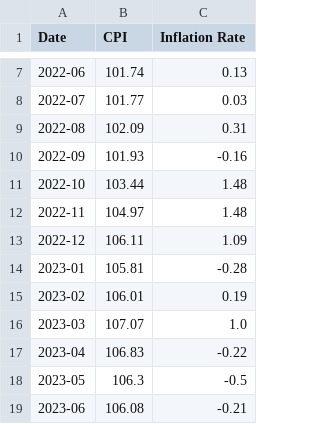
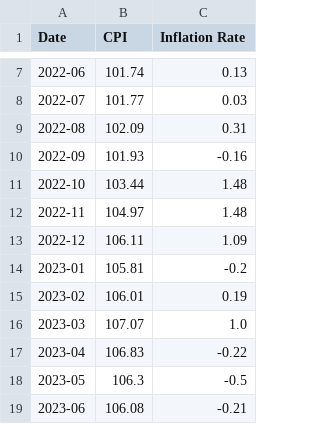
Before and after one commit to Prtb0/Grocery-SQL-Analysis, a CSV file: inflation_trend_data.csv, drawn as a sheet; only a part is shown, gaps mark what is left out.

Commit message:
Update inflation_trend_data.csv

```diff
--- a/inflation_trend_data.csv
+++ b/inflation_trend_data.csv
@@ -13,3 +13,3 @@ Date,CPI,Inflation Rate
 2022-12,106.11,1.09
-2023-01,105.81,-0.28
+2023-01,105.81,-0.2
 2023-02,106.01,0.19
```
